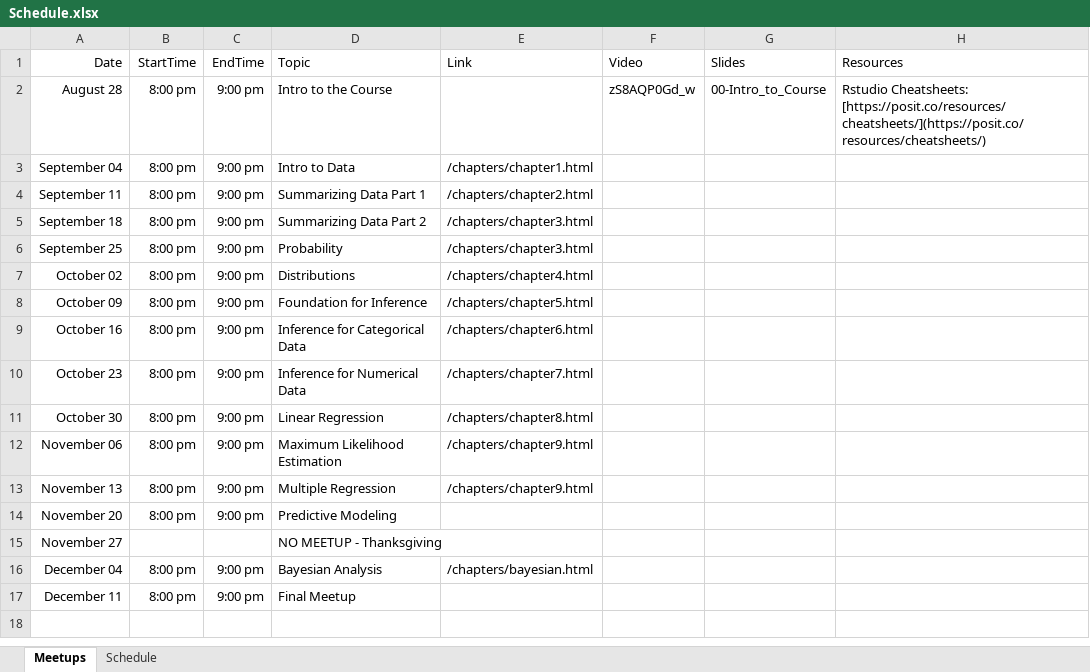
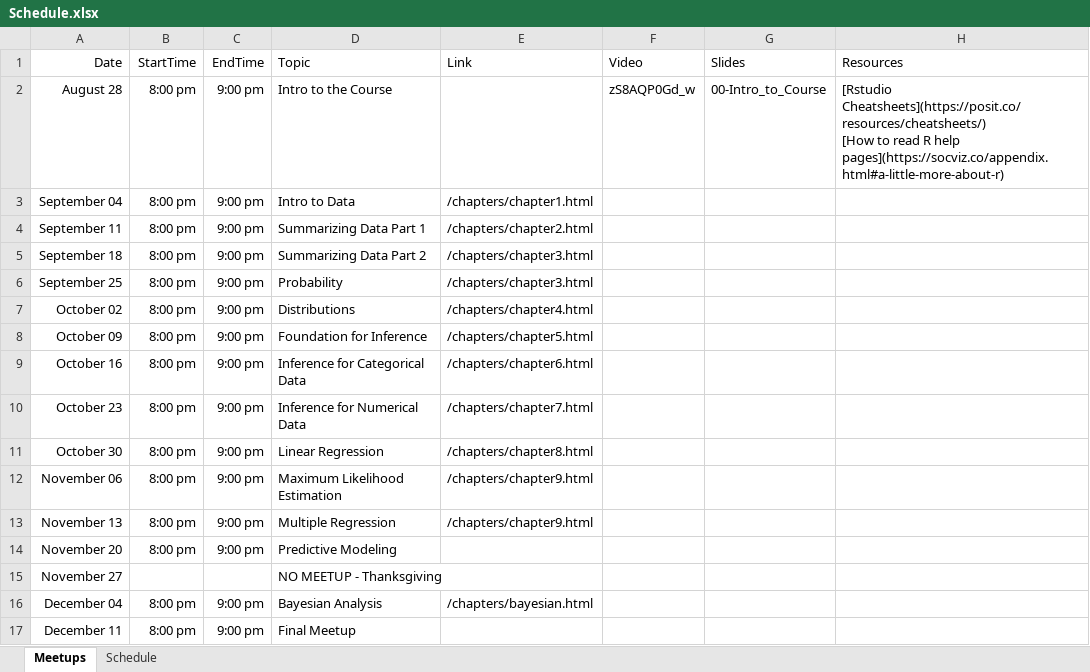
Before and after one commit to jbryer/DATA606Fall2024, an Excel workbook: Schedule.xlsx, sheet Meetups, drawn as a sheet; values as stored, in another font and other column widths than the file's, no borders; ↵ is a line break in a cell; the diff names each change by its address in the sheet, - before the commit and + after, or states it on an @@ line.

Commit message:
Updated links.

```diff
--- a/Schedule.xlsx (sheet Meetups)
+++ b/Schedule.xlsx (sheet Meetups)
-H2 (Resources): Rstudio Cheatsheets: [https://posit.co/resources/cheatsheets/](https://posit.co/resources/cheatsheets/)
+H2 (Resources): [Rstudio Cheatsheets](https://posit.co/resources/cheatsheets/) ↵ [How to read R help pages](https://socviz.co/appendix.html#a-little-more-about-r)
```
Also changed, not shown: 23 other files.
